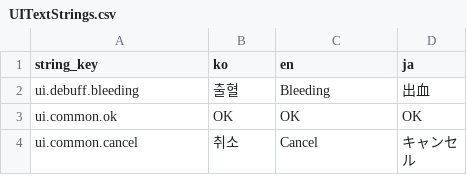
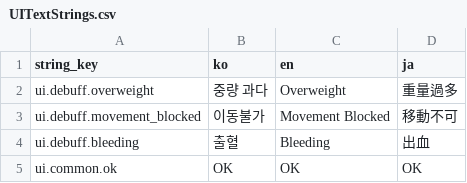
Before and after one commit to octopus7/extraction_shooter, a CSV file: TunaSweeper/Content/Data/UITextStrings.csv, drawn as a sheet; only a part is shown; the shorter side is filled out with more unchanged rows.

```diff
--- a/TunaSweeper/Content/Data/UITextStrings.csv
+++ b/TunaSweeper/Content/Data/UITextStrings.csv
@@ -1,2 +1,4 @@
 string_key,ko,en,ja
+ui.debuff.overweight,중량 과다,Overweight,重量過多
+ui.debuff.movement_blocked,이동불가,Movement Blocked,移動不可
 ui.debuff.bleeding,출혈,Bleeding,出血
```
Also changed, not shown: 21 other files.
